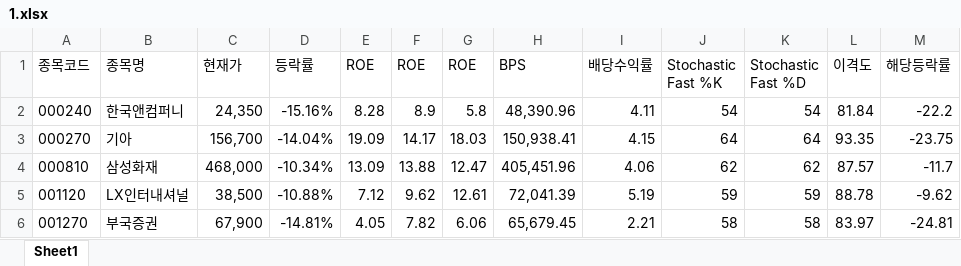
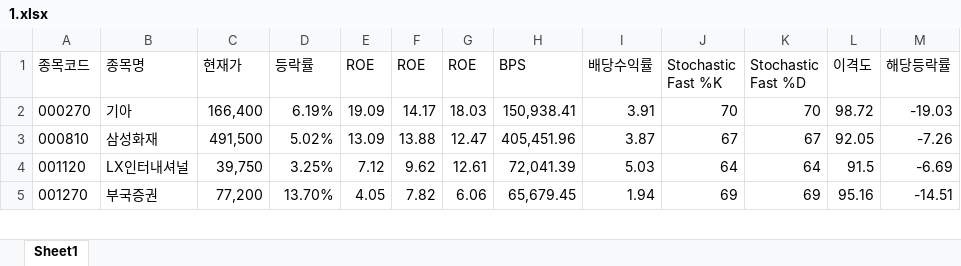
Before and after one commit to ez4happy/DividendGrowth, an Excel workbook: 1.xlsx, sheet Sheet1, drawn as a sheet; only a part is shown; values as stored, in another font and other column widths than the file's, no borders; removed rows and columns are numbered as before the commit, all else as after; the diff covers the shown part only; the diff names each change by its address in the sheet, - before the commit and + after, or states it on an @@ line.

Commit message:
Add files via upload

```diff
--- a/1.xlsx (sheet Sheet1)
+++ b/1.xlsx (sheet Sheet1)
-row 2: 000240 | 한국앤컴퍼니 | 24,350 | -15.16% | 8.28 | 8.9 | 5.8 | 48,390.96 | 4.11 | 54 | 54 | 81.84 | -22.2
-C2 (현재가): 156,700
+C2 (현재가): 166,400
-D2 (등락률): -14.04%
+D2 (등락률): 6.19%
-I2 (배당수익률): 4.15
+I2 (배당수익률): 3.91
-J2 (Stochastic Fast %K): 64
+J2 (Stochastic Fast %K): 70
-K2 (Stochastic Fast %D): 64
+K2 (Stochastic Fast %D): 70
-L2 (이격도): 93.35
+L2 (이격도): 98.72
-M2 (해당등락률): -23.75
+M2 (해당등락률): -19.03
-C3 (현재가): 468,000
+C3 (현재가): 491,500
-D3 (등락률): -10.34%
+D3 (등락률): 5.02%
-I3 (배당수익률): 4.06
+I3 (배당수익률): 3.87
-J3 (Stochastic Fast %K): 62
+J3 (Stochastic Fast %K): 67
-K3 (Stochastic Fast %D): 62
+K3 (Stochastic Fast %D): 67
-L3 (이격도): 87.57
+L3 (이격도): 92.05
-M3 (해당등락률): -11.7
+M3 (해당등락률): -7.26
-C4 (현재가): 38,500
+C4 (현재가): 39,750
-D4 (등락률): -10.88%
+D4 (등락률): 3.25%
-I4 (배당수익률): 5.19
+I4 (배당수익률): 5.03
-J4 (Stochastic Fast %K): 59
+J4 (Stochastic Fast %K): 64
-K4 (Stochastic Fast %D): 59
+K4 (Stochastic Fast %D): 64
-L4 (이격도): 88.78
+L4 (이격도): 91.5
-M4 (해당등락률): -9.62
+M4 (해당등락률): -6.69
-C5 (현재가): 67,900
+C5 (현재가): 77,200
-D5 (등락률): -14.81%
+D5 (등락률): 13.70%
-I5 (배당수익률): 2.21
+I5 (배당수익률): 1.94
-J5 (Stochastic Fast %K): 58
+J5 (Stochastic Fast %K): 69
-K5 (Stochastic Fast %D): 58
+K5 (Stochastic Fast %D): 69
-L5 (이격도): 83.97
+L5 (이격도): 95.16
-M5 (해당등락률): -24.81
+M5 (해당등락률): -14.51
```
Also changed, not shown: 224 edited cells elsewhere in this sheet.
